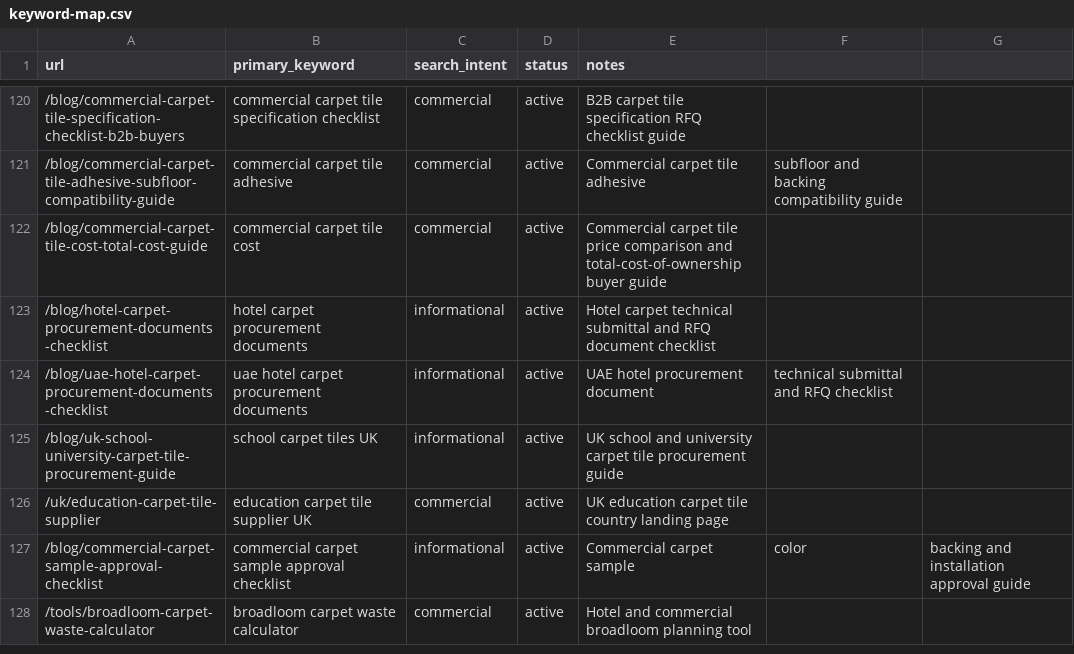
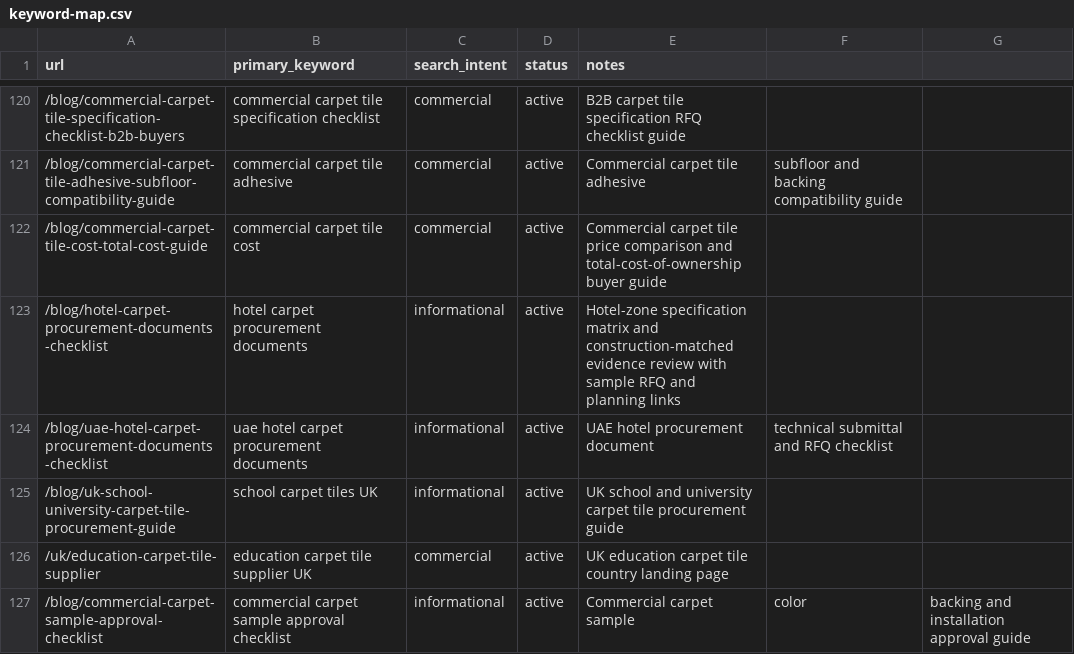
Before and after one commit to HCJJY123/carpet-website, a CSV file: keyword-map.csv, drawn as a sheet; only a part is shown, gaps mark what is left out; the shorter side is filled out with more unchanged rows.

Commit message:
content: strengthen hotel procurement evidence review

```diff
--- a/keyword-map.csv
+++ b/keyword-map.csv
@@ -122,3 +122,3 @@ url,primary_keyword,search_intent,status,notes
 /blog/commercial-carpet-tile-cost-total-cost-guide,commercial carpet tile cost,commercial,active,Commercial carpet tile price comparison and total-cost-of-ownership buyer guide
-/blog/hotel-carpet-procurement-documents-checklist,hotel carpet procurement documents,informational,active,Hotel carpet technical submittal and RFQ document checklist
+/blog/hotel-carpet-procurement-documents-checklist,hotel carpet procurement documents,informational,active,Hotel-zone specification matrix and construction-matched evidence review with sample RFQ and planning links
 /blog/uae-hotel-carpet-procurement-documents-checklist,uae hotel carpet procurement documents,informational,active,UAE hotel procurement document, technical submittal and RFQ checklist
```
Also changed, not shown: 15 other files.
